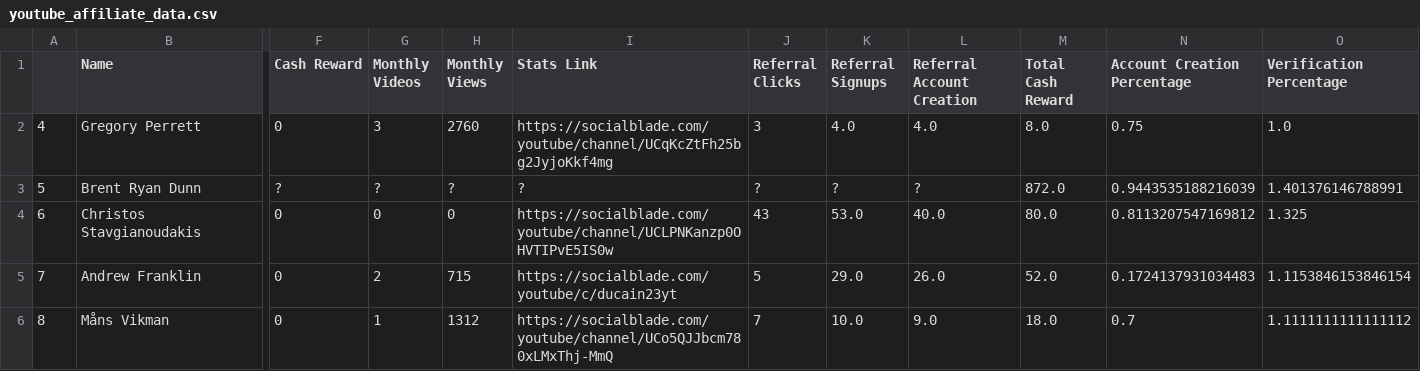
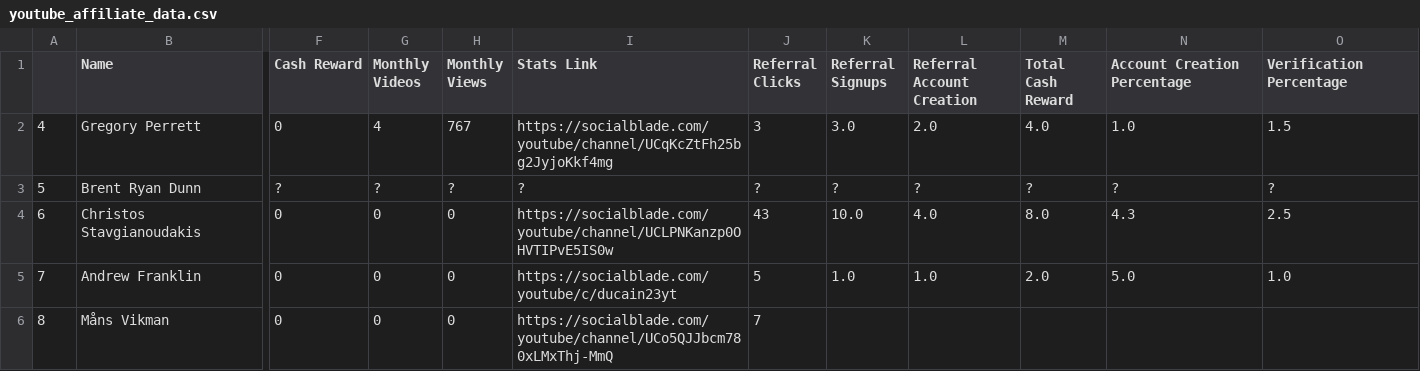
Before and after one commit to Hanszhang12/manticore-games, a CSV file: outputs/youtube_affiliate_data.csv, drawn as a sheet; only a part is shown, gaps mark what is left out; the diff covers the shown part only; the diff names each change by its address in the sheet, - before the commit and + after, or states it on an @@ line.

```diff
--- a/outputs/youtube_affiliate_data.csv
+++ b/outputs/youtube_affiliate_data.csv
-G2 (Monthly Videos): 3
+G2 (Monthly Videos): 4
-H2 (Monthly Views): 2760
+H2 (Monthly Views): 767
-K2 (Referral Signups): 4.0
+K2 (Referral Signups): 3.0
-L2 (Referral Account Creation): 4.0
+L2 (Referral Account Creation): 2.0
-M2 (Total Cash Reward): 8.0
+M2 (Total Cash Reward): 4.0
-N2 (Account Creation Percentage): 0.75
+N2 (Account Creation Percentage): 1.0
-O2 (Verification Percentage): 1.0
+O2 (Verification Percentage): 1.5
-M3 (Total Cash Reward): 872.0
+M3 (Total Cash Reward): ?
-N3 (Account Creation Percentage): 0.9443535188216039
+N3 (Account Creation Percentage): ?
-O3 (Verification Percentage): 1.401376146788991
+O3 (Verification Percentage): ?
-K4 (Referral Signups): 53.0
+K4 (Referral Signups): 10.0
-L4 (Referral Account Creation): 40.0
+L4 (Referral Account Creation): 4.0
-M4 (Total Cash Reward): 80.0
+M4 (Total Cash Reward): 8.0
-N4 (Account Creation Percentage): 0.8113207547169812
+N4 (Account Creation Percentage): 4.3
-O4 (Verification Percentage): 1.325
+O4 (Verification Percentage): 2.5
-G5 (Monthly Videos): 2
+G5 (Monthly Videos): 0
-H5 (Monthly Views): 715
+H5 (Monthly Views): 0
-K5 (Referral Signups): 29.0
+K5 (Referral Signups): 1.0
-L5 (Referral Account Creation): 26.0
+L5 (Referral Account Creation): 1.0
-M5 (Total Cash Reward): 52.0
+M5 (Total Cash Reward): 2.0
-N5 (Account Creation Percentage): 0.1724137931034483
+N5 (Account Creation Percentage): 5.0
-O5 (Verification Percentage): 1.1153846153846154
+O5 (Verification Percentage): 1.0
-G6 (Monthly Videos): 1
+G6 (Monthly Videos): 0
-H6 (Monthly Views): 1312
+H6 (Monthly Views): 0
-K6 (Referral Signups): 10.0
+K6 (Referral Signups): (empty)
-L6 (Referral Account Creation): 9.0
+L6 (Referral Account Creation): (empty)
-M6 (Total Cash Reward): 18.0
+M6 (Total Cash Reward): (empty)
-N6 (Account Creation Percentage): 0.7
+N6 (Account Creation Percentage): (empty)
-O6 (Verification Percentage): 1.1111111111111112
+O6 (Verification Percentage): (empty)
```
Also changed, not shown: 1 added row and 21 edited cells elsewhere in this file, outputs/twitch_affiliate_data.csv, 2 other files.
